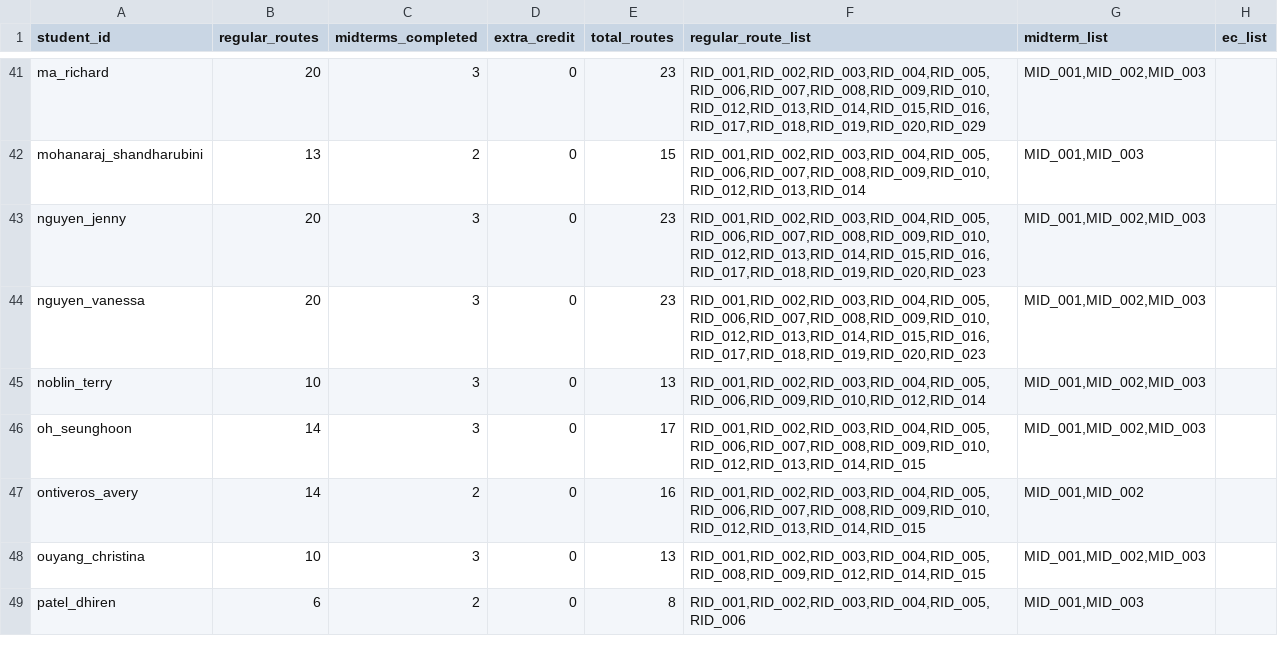
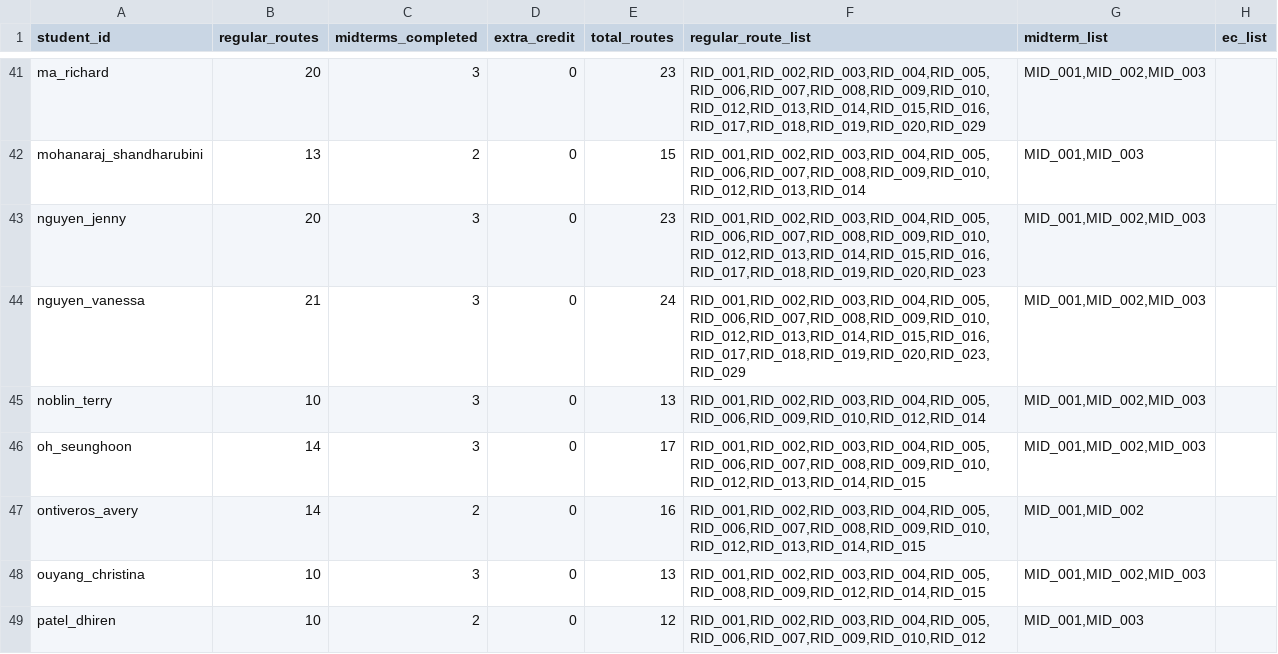
Before and after one commit to smannam77/chem169_llm_grader, a CSV file: grades/route_completion_summary.csv, drawn as a sheet; only a part is shown, gaps mark what is left out; the diff covers the shown part only.

```diff
--- a/grades/route_completion_summary.csv
+++ b/grades/route_completion_summary.csv
@@ -43,3 +43,3 @@ mohanaraj_shandharubini,13,2,0,15,"RID_001,RID_002,RID_003,RID_004,RID_005,RID_0
 nguyen_jenny,20,3,0,23,"RID_001,RID_002,RID_003,RID_004,RID_005,RID_006,RID_007,RID_008,RID_009,RID_010,RID_012,RID_013,RID_014,RID_015,RID_016,RID_017,RID_018,RID_019,RID_020,RID_023","MID_001,MID_002,MID_003",
-nguyen_vanessa,20,3,0,23,"RID_001,RID_002,RID_003,RID_004,RID_005,RID_006,RID_007,RID_008,RID_009,RID_010,RID_012,RID_013,RID_014,RID_015,RID_016,RID_017,RID_018,RID_019,RID_020,RID_023","MID_001,MID_002,MID_003",
+nguyen_vanessa,21,3,0,24,"RID_001,RID_002,RID_003,RID_004,RID_005,RID_006,RID_007,RID_008,RID_009,RID_010,RID_012,RID_013,RID_014,RID_015,RID_016,RID_017,RID_018,RID_019,RID_020,RID_023,RID_029","MID_001,MID_002,MID_003",
 noblin_terry,10,3,0,13,"RID_001,RID_002,RID_003,RID_004,RID_005,RID_006,RID_009,RID_010,RID_012,RID_014","MID_001,MID_002,MID_003",
@@ -48,2 +48,2 @@ ontiveros_avery,14,2,0,16,"RID_001,RID_002,RID_003,RID_004,RID_005,RID_006,RID_0
 ouyang_christina,10,3,0,13,"RID_001,RID_002,RID_003,RID_004,RID_005,RID_008,RID_009,RID_012,RID_014,RID_015","MID_001,MID_002,MID_003",
-patel_dhiren,6,2,0,8,"RID_001,RID_002,RID_003,RID_004,RID_005,RID_006","MID_001,MID_003",
+patel_dhiren,10,2,0,12,"RID_001,RID_002,RID_003,RID_004,RID_005,RID_006,RID_007,RID_009,RID_010,RID_012","MID_001,MID_003",
```
Also changed, not shown: 78 edited cells elsewhere in this file, 3 other files.
